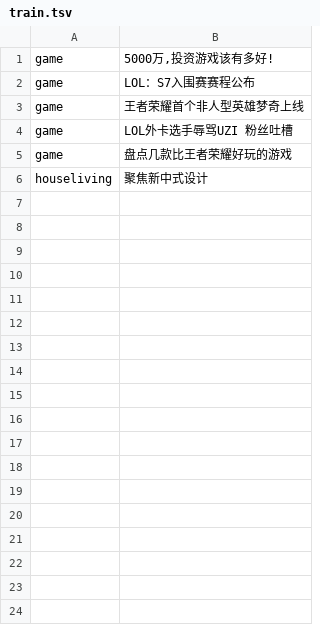
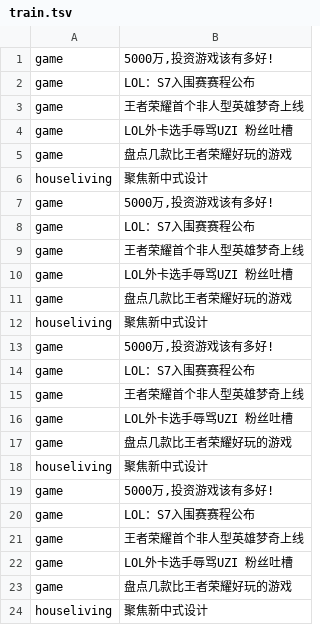
Before and after one commit to jerrywu2013/BERT_NLU, a TSV file: data/input/train.tsv, drawn as a sheet.

Commit message:
data

```diff
--- a/data/input/train.tsv
+++ b/data/input/train.tsv
@@ -6 +6,19 @@ game	盘点几款比王者荣耀好玩的游戏
 houseliving	聚焦新中式设计
+game	5000万,投资游戏该有多好!
+game	LOL：S7入围赛赛程公布
+game	王者荣耀首个非人型英雄梦奇上线
+game	LOL外卡选手辱骂UZI 粉丝吐槽
+game	盘点几款比王者荣耀好玩的游戏
+houseliving	聚焦新中式设计
+game	5000万,投资游戏该有多好!
+game	LOL：S7入围赛赛程公布
+game	王者荣耀首个非人型英雄梦奇上线
+game	LOL外卡选手辱骂UZI 粉丝吐槽
+game	盘点几款比王者荣耀好玩的游戏
+houseliving	聚焦新中式设计
+game	5000万,投资游戏该有多好!
+game	LOL：S7入围赛赛程公布
+game	王者荣耀首个非人型英雄梦奇上线
+game	LOL外卡选手辱骂UZI 粉丝吐槽
+game	盘点几款比王者荣耀好玩的游戏
+houseliving	聚焦新中式设计
```
Also changed, not shown: 3 other files.
